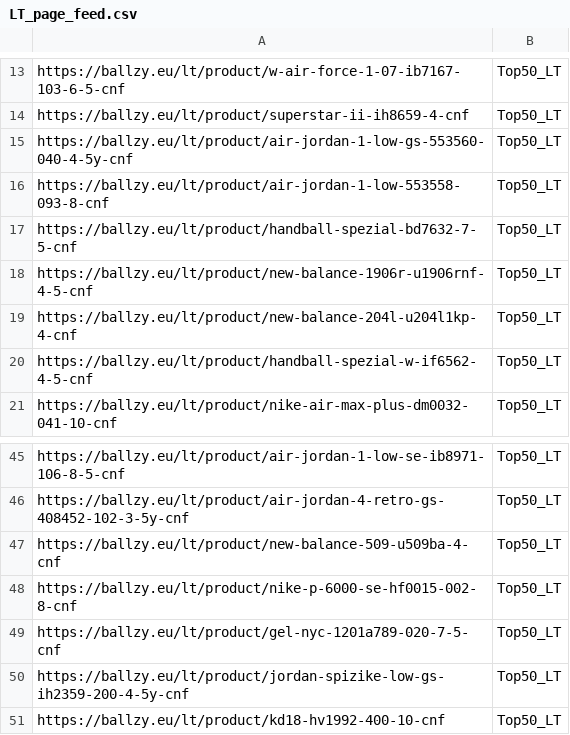
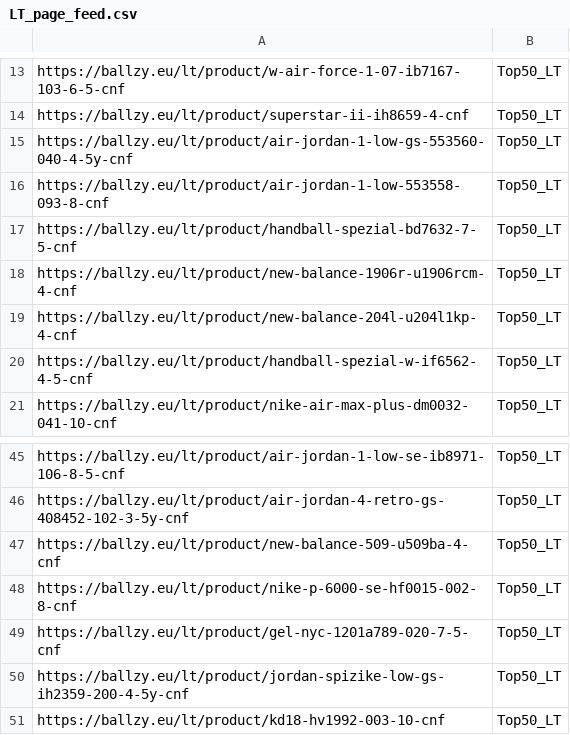
Before and after one commit to tanelneemoja/cropink_to_google, a CSV file: LT_page_feed.csv, drawn as a sheet; only a part is shown, gaps mark what is left out.

```diff
--- a/LT_page_feed.csv
+++ b/LT_page_feed.csv
@@ -17,3 +17,3 @@ https://ballzy.eu/lt/product/air-jordan-1-low-553558-093-8-cnf,Top50_LT
 https://ballzy.eu/lt/product/handball-spezial-bd7632-7-5-cnf,Top50_LT
-https://ballzy.eu/lt/product/new-balance-1906r-u1906rnf-4-5-cnf,Top50_LT
+https://ballzy.eu/lt/product/new-balance-1906r-u1906rcm-4-cnf,Top50_LT
 https://ballzy.eu/lt/product/new-balance-204l-u204l1kp-4-cnf,Top50_LT
@@ -50,2 +50,2 @@ https://ballzy.eu/lt/product/gel-nyc-1201a789-020-7-5-cnf,Top50_LT
 https://ballzy.eu/lt/product/jordan-spizike-low-gs-ih2359-200-4-5y-cnf,Top50_LT
-https://ballzy.eu/lt/product/kd18-hv1992-400-10-cnf,Top50_LT
+https://ballzy.eu/lt/product/kd18-hv1992-003-10-cnf,Top50_LT
```
Also changed, not shown: LV_page_feed.csv.
